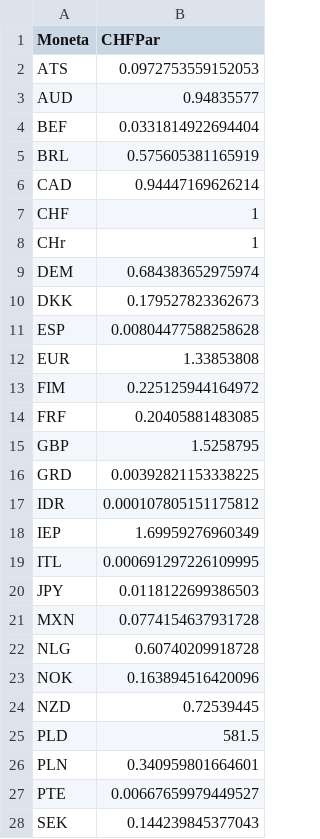
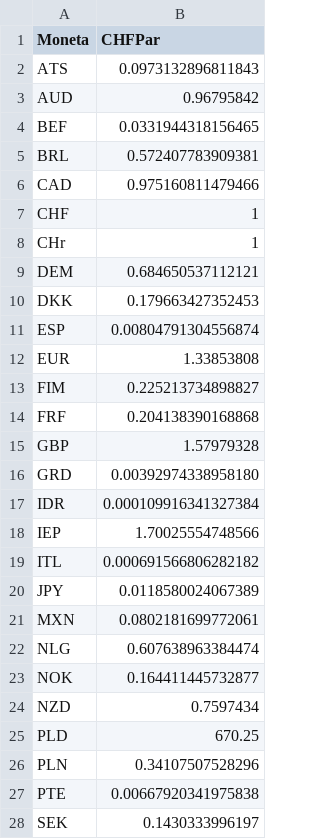
Before and after one commit to PsaksuMeRap/AAA, a CSV file: VAR/unitTests/data/repositoryExchangeRates.csv, drawn as a sheet; only a part is shown; the diff covers the shown part only.

```diff
--- a/VAR/unitTests/data/repositoryExchangeRates.csv
+++ b/VAR/unitTests/data/repositoryExchangeRates.csv
@@ -1,28 +1,28 @@
 "Moneta","CHFPar"
-"ATS",0.0972753559152053
-"AUD",0.94835577
-"BEF",0.0331814922694404
-"BRL",0.575605381165919
-"CAD",0.94447169626214
+"ATS",0.0973132896811843
+"AUD",0.96795842
+"BEF",0.0331944318156465
+"BRL",0.572407783909381
+"CAD",0.975160811479466
 "CHF",1
 "CHr",1
-"DEM",0.684383652975974
-"DKK",0.179527823362673
-"ESP",0.00804477588258628
+"DEM",0.684650537112121
+"DKK",0.179663427352453
+"ESP",0.00804791304556874
 "EUR",1.33853808
-"FIM",0.225125944164972
-"FRF",0.20405881483085
-"GBP",1.5258795
-"GRD",0.00392821153338225
-"IDR",0.000107805151175812
-"IEP",1.69959276960349
-"ITL",0.000691297226109995
-"JPY",0.0118122699386503
-"MXN",0.0774154637931728
-"NLG",0.60740209918728
-"NOK",0.163894516420096
-"NZD",0.72539445
-"PLD",581.5
-"PLN",0.340959801664601
-"PTE",0.00667659979449527
-"SEK",0.144239845377043
+"FIM",0.225213734898827
+"FRF",0.204138390168868
+"GBP",1.57979328
+"GRD",0.00392974338958180
+"IDR",0.000109916341327384
+"IEP",1.70025554748566
+"ITL",0.000691566806282182
+"JPY",0.0118580024067389
+"MXN",0.0802181699772061
+"NLG",0.607638963384474
+"NOK",0.164411445732877
+"NZD",0.7597434
+"PLD",670.25
+"PLN",0.34107507528296
+"PTE",0.00667920341975838
+"SEK",0.1430333996197
```
Also changed, not shown: 6 edited cells elsewhere in this file, 23 other files.
